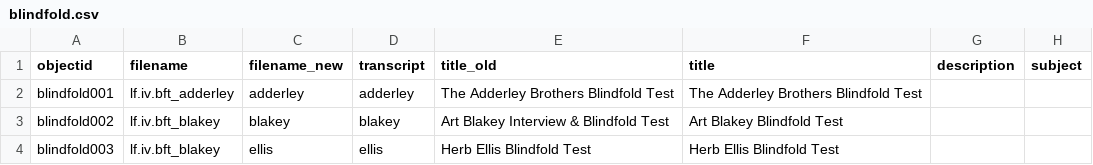
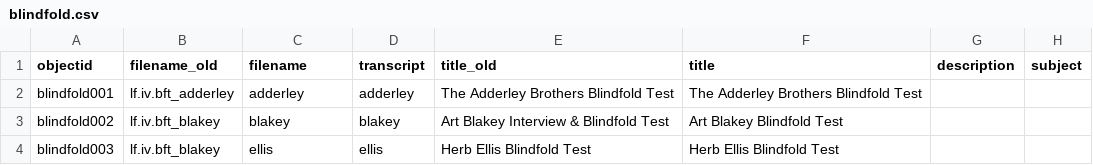
Before and after one commit to uidaholib/blindfold_draft, a CSV file: _data/blindfold.csv, drawn as a sheet; only a part is shown; the diff names each change by its address in the sheet, - before the commit and + after, or states it on an @@ line.

Commit message:
filename field change

```diff
--- a/_data/blindfold.csv
+++ b/_data/blindfold.csv
-B1: filename
+B1: filename_old
-C1: filename_new
+C1: filename
```
Also changed, not shown: 2 other files.
